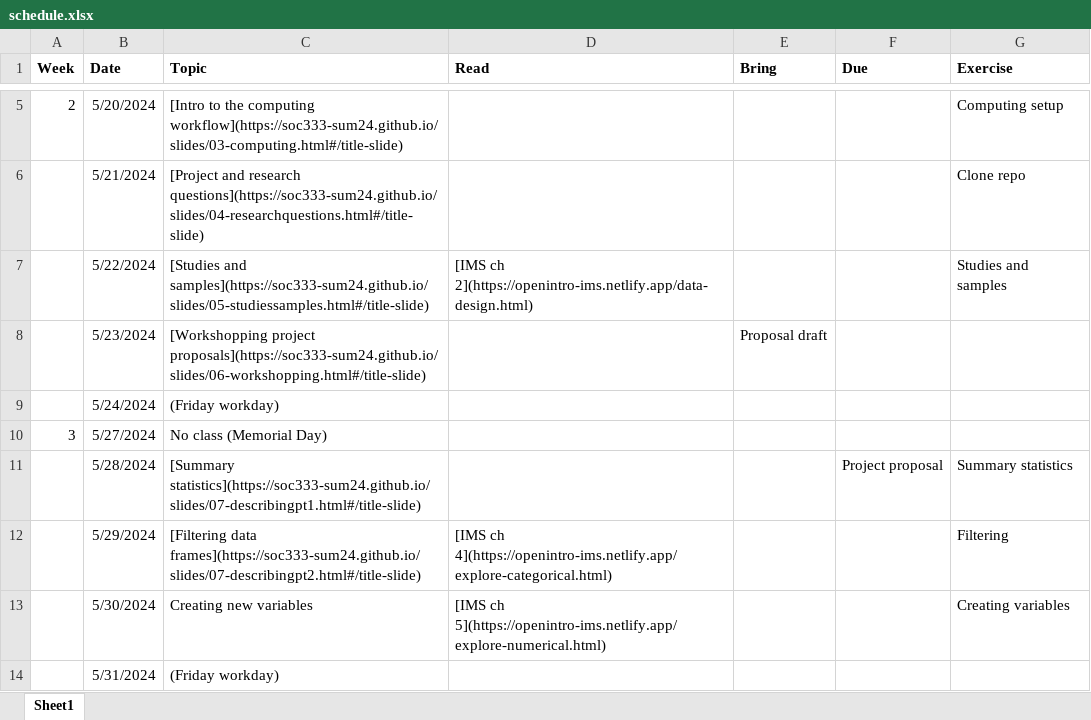
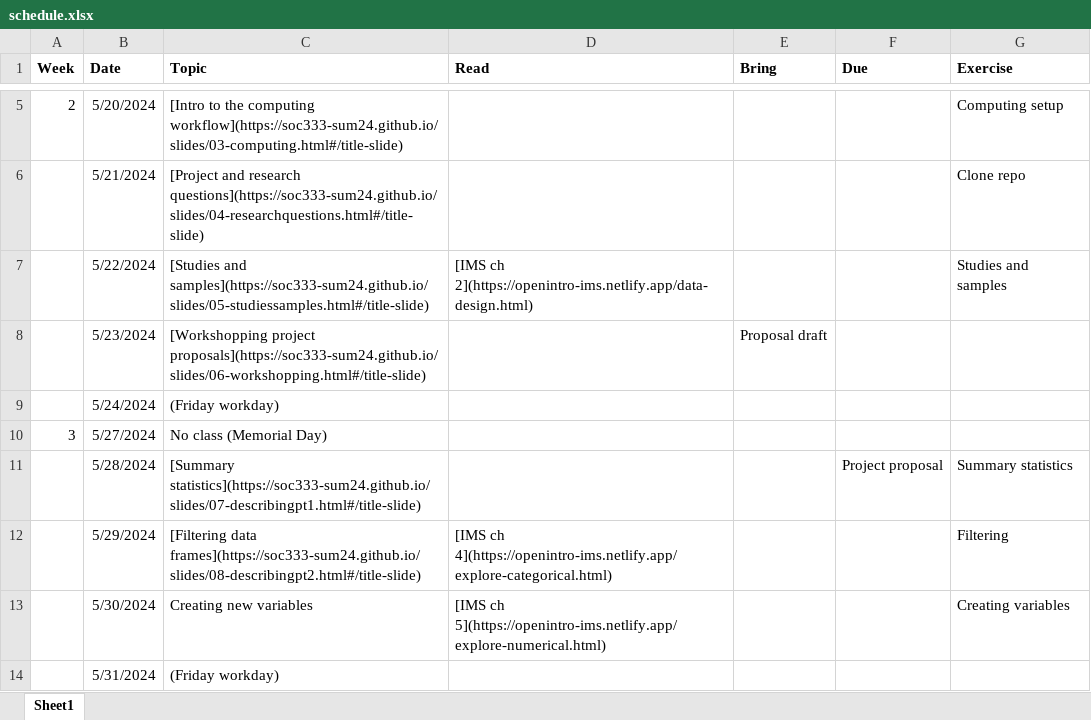
Before and after one commit to soc333-sum24/soc333-sum24.github.io, an Excel workbook: schedule.xlsx, sheet Sheet1, drawn as a sheet; only a part is shown, gaps mark what is left out; values as stored, in another font and other column widths than the file's, no borders; the diff names each change by its address in the sheet, - before the commit and + after, or states it on an @@ line.

Commit message:
schedule

```diff
--- a/schedule.xlsx (sheet Sheet1)
+++ b/schedule.xlsx (sheet Sheet1)
-C12 (Topic): [Filtering data frames](https://soc333-sum24.github.io/slides/07-describingpt2.html#/title-slide)
+C12 (Topic): [Filtering data frames](https://soc333-sum24.github.io/slides/08-describingpt2.html#/title-slide)
```
Also changed, not shown: 1 other file.
